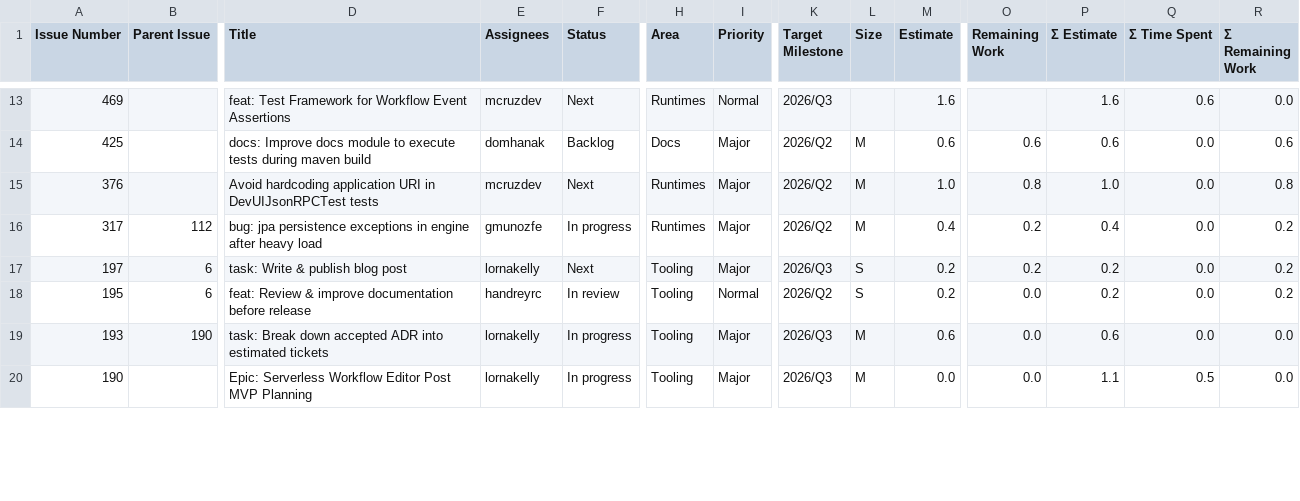
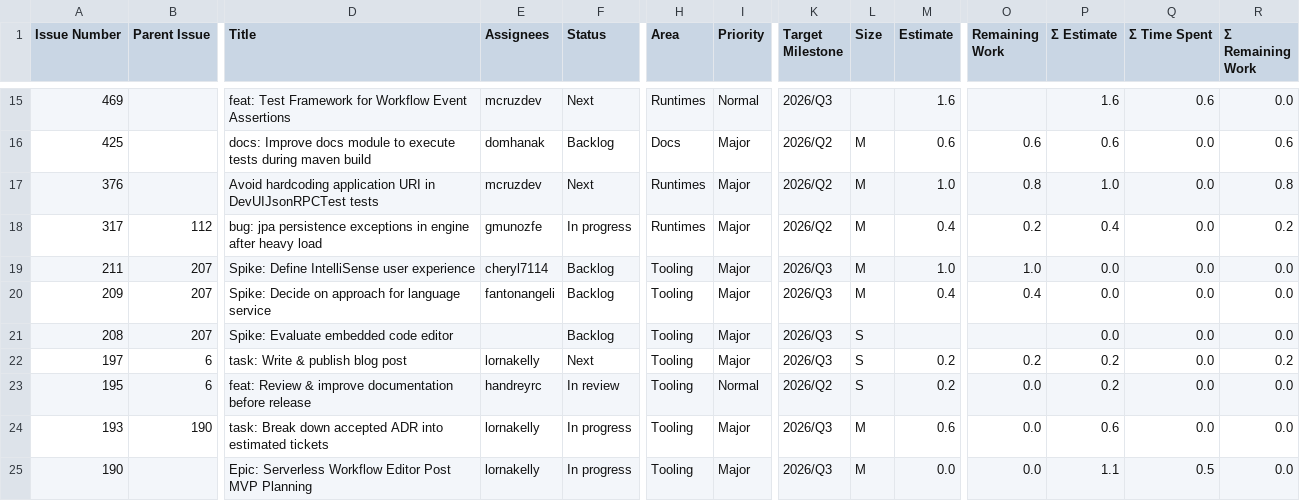
Before and after one commit to kubesmarts/pm-automations, a CSV file: exports/quarkiverse-11-active-items.csv, drawn as a sheet; only a part is shown, gaps mark what is left out; addresses are those after the commit; rows hold the shown columns only; the diff covers the shown part only; the diff names each change by its address in the sheet, - before the commit and + after, or states it on an @@ line.

```diff
--- a/exports/quarkiverse-11-active-items.csv
+++ b/exports/quarkiverse-11-active-items.csv
+row 19: 211 | 207 | Spike: Define IntelliSense user experience | cheryl7114 | Backlog | Tooling | Major | 2026/Q3 | M | 1.0 | 1.0 | 0.0 | 0.0 | 0.0
+row 20: 209 | 207 | Spike: Decide on approach for language service | fantonangeli | Backlog | Tooling | Major | 2026/Q3 | M | 0.4 | 0.4 | 0.0 | 0.0 | 0.0
+row 21: 208 | 207 | Spike: Evaluate embedded code editor |  | Backlog | Tooling | Major | 2026/Q3 | S |  |  | 0.0 | 0.0 | 0.0
-R23 (Σ Remaining Work): 0.2
+R23 (Σ Remaining Work): 0.0
```
Also changed, not shown: 2 added rows and 9 edited cells elsewhere in this file, exports/kiegroup-9-active-items.csv, exports/kubesmarts-3-active-items.csv.
